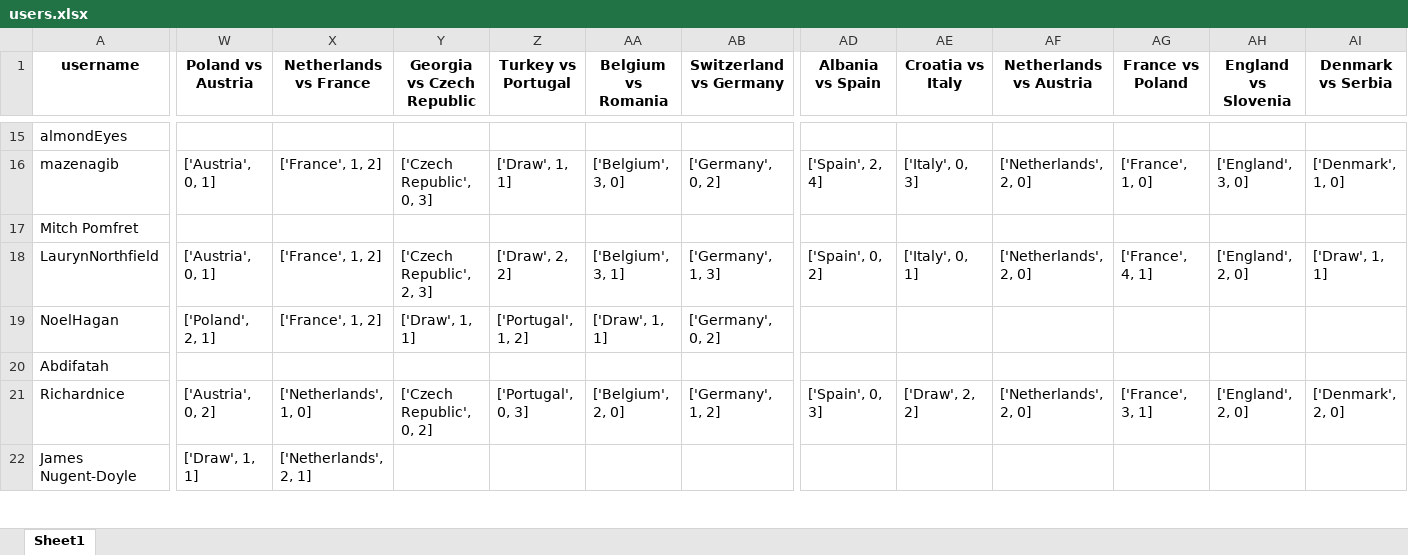
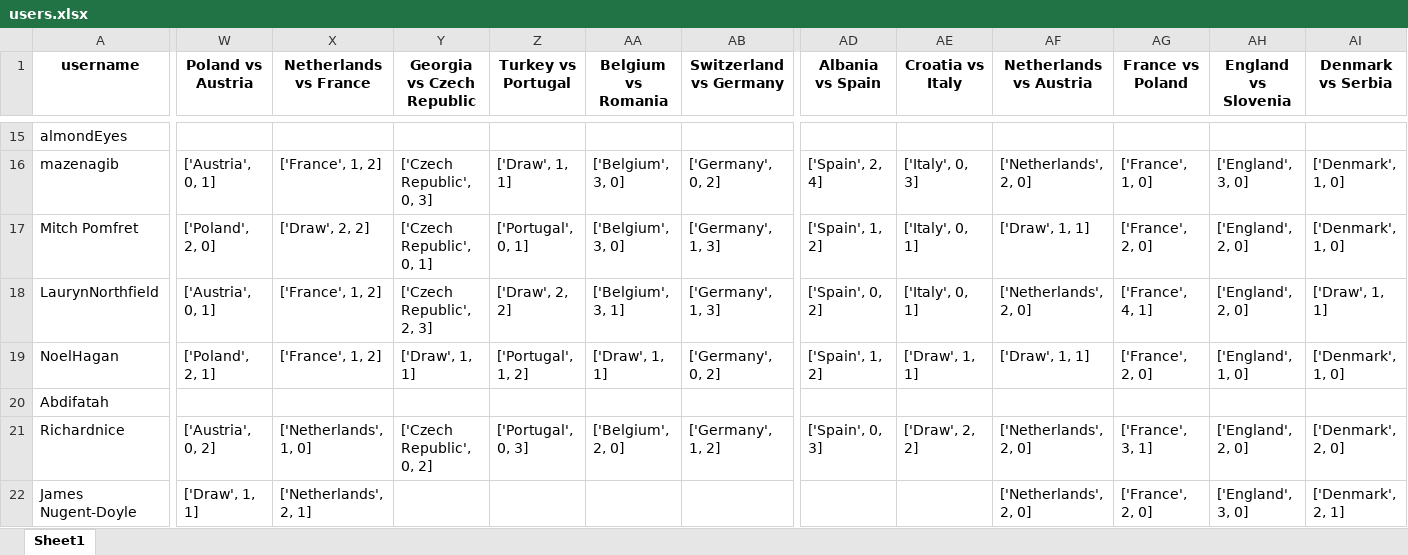
Before and after one commit to onishant/euro-predictor-game, an Excel workbook: eventData/users.xlsx, sheet Sheet1, drawn as a sheet; only a part is shown, gaps mark what is left out; values as stored, in another font and other column widths than the file's, no borders; the diff covers the shown part only; the diff names each change by its address in the sheet, - before the commit and + after, or states it on an @@ line.

```diff
--- a/eventData/users.xlsx (sheet Sheet1)
+++ b/eventData/users.xlsx (sheet Sheet1)
-W17 (Poland vs Austria): (empty)
+W17 (Poland vs Austria): ['Poland', 2, 0]
-X17 (Netherlands vs France): (empty)
+X17 (Netherlands vs France): ['Draw', 2, 2]
-Y17 (Georgia vs Czech Republic): (empty)
+Y17 (Georgia vs Czech Republic): ['Czech Republic', 0, 1]
-Z17 (Turkey vs Portugal): (empty)
+Z17 (Turkey vs Portugal): ['Portugal', 0, 1]
-AA17 (Belgium vs Romania): (empty)
+AA17 (Belgium vs Romania): ['Belgium', 3, 0]
-AB17 (Switzerland vs Germany): (empty)
+AB17 (Switzerland vs Germany): ['Germany', 1, 3]
-AD17 (Albania vs Spain): (empty)
+AD17 (Albania vs Spain): ['Spain', 1, 2]
-AE17 (Croatia vs Italy): (empty)
+AE17 (Croatia vs Italy): ['Italy', 0, 1]
-AF17 (Netherlands vs Austria): (empty)
+AF17 (Netherlands vs Austria): ['Draw', 1, 1]
-AG17 (France vs Poland): (empty)
+AG17 (France vs Poland): ['France', 2, 0]
-AH17 (England vs Slovenia): (empty)
+AH17 (England vs Slovenia): ['England', 2, 0]
-AI17 (Denmark vs Serbia): (empty)
+AI17 (Denmark vs Serbia): ['Denmark', 1, 0]
-AD19 (Albania vs Spain): (empty)
+AD19 (Albania vs Spain): ['Spain', 1, 2]
-AE19 (Croatia vs Italy): (empty)
+AE19 (Croatia vs Italy): ['Draw', 1, 1]
-AF19 (Netherlands vs Austria): (empty)
+AF19 (Netherlands vs Austria): ['Draw', 1, 1]
-AG19 (France vs Poland): (empty)
+AG19 (France vs Poland): ['France', 2, 0]
-AH19 (England vs Slovenia): (empty)
+AH19 (England vs Slovenia): ['England', 1, 0]
-AI19 (Denmark vs Serbia): (empty)
+AI19 (Denmark vs Serbia): ['Denmark', 1, 0]
-AF22 (Netherlands vs Austria): (empty)
+AF22 (Netherlands vs Austria): ['Netherlands', 2, 0]
-AG22 (France vs Poland): (empty)
+AG22 (France vs Poland): ['France', 2, 0]
-AH22 (England vs Slovenia): (empty)
+AH22 (England vs Slovenia): ['England', 3, 0]
-AI22 (Denmark vs Serbia): (empty)
+AI22 (Denmark vs Serbia): ['Denmark', 2, 1]
```
Also changed, not shown: 61 edited cells elsewhere in this sheet, eventData/fixture list.xlsx.
